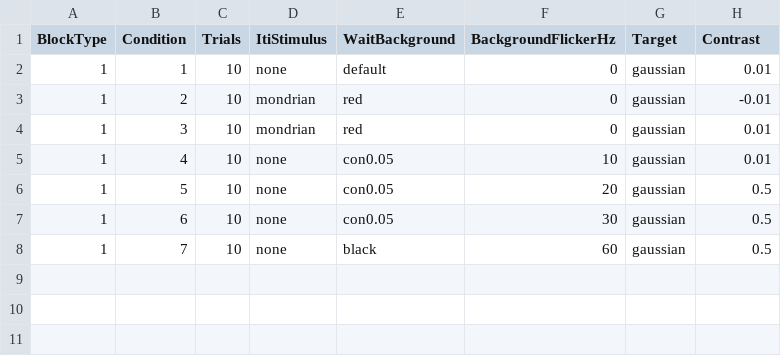
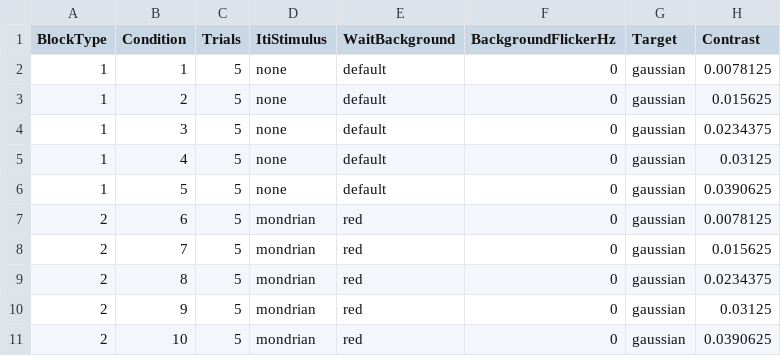
Before and after one commit to jsdpag/rt-detect, a CSV file: trial_condition_table.csv, drawn as a sheet.

```diff
--- a/trial_condition_table.csv
+++ b/trial_condition_table.csv
@@ -1,8 +1,11 @@
 BlockType,Condition,Trials,ItiStimulus,WaitBackground,BackgroundFlickerHz,Target,Contrast
-1,1,10,none,default,0,gaussian,0.01
-1,2,10,mondrian,red,0,gaussian,-0.01
-1,3,10,mondrian,red,0,gaussian,0.01
-1,4,10,none,con0.05,10,gaussian,0.01
-1,5,10,none,con0.05,20,gaussian,0.5
-1,6,10,none,con0.05,30,gaussian,0.5
-1,7,10,none,black,60,gaussian,0.5
+1,1,5,none,default,0,gaussian,0.0078125
+1,2,5,none,default,0,gaussian,0.015625
+1,3,5,none,default,0,gaussian,0.0234375
+1,4,5,none,default,0,gaussian,0.03125
+1,5,5,none,default,0,gaussian,0.0390625
+2,6,5,mondrian,red,0,gaussian,0.0078125
+2,7,5,mondrian,red,0,gaussian,0.015625
+2,8,5,mondrian,red,0,gaussian,0.0234375
+2,9,5,mondrian,red,0,gaussian,0.03125
+2,10,5,mondrian,red,0,gaussian,0.0390625
```
Also changed, not shown: 3 other files.
